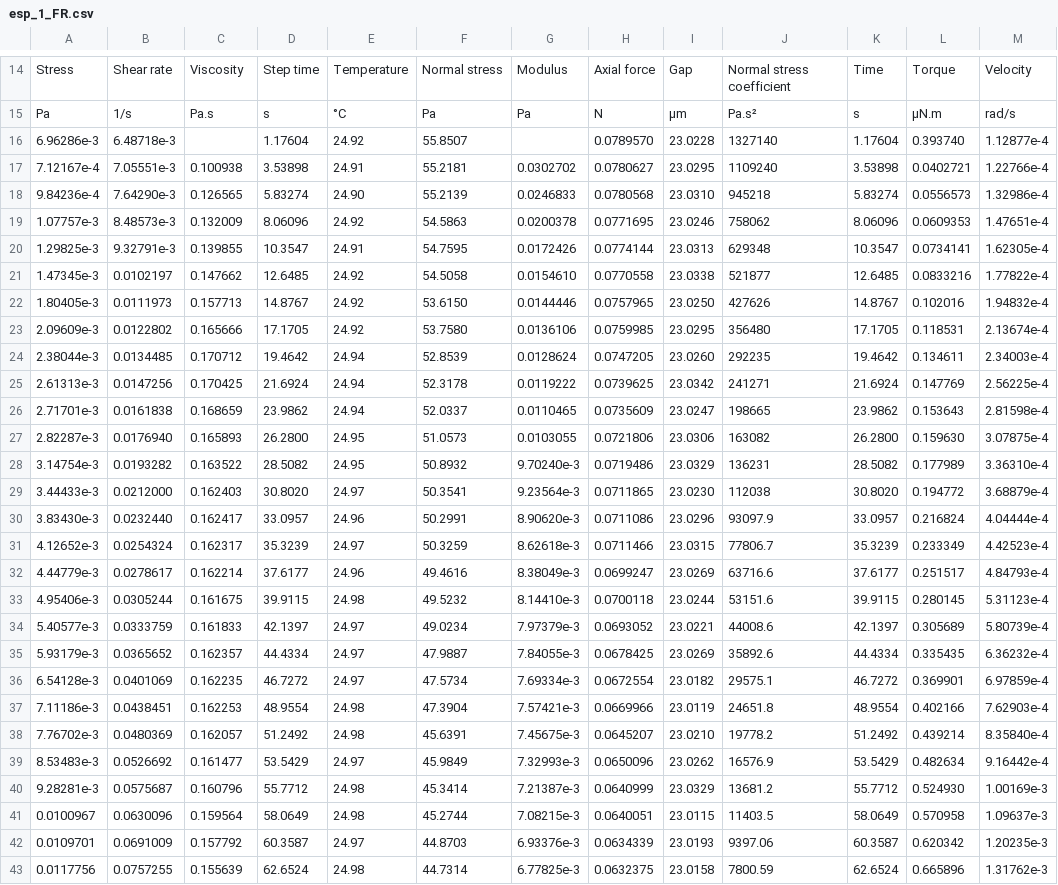
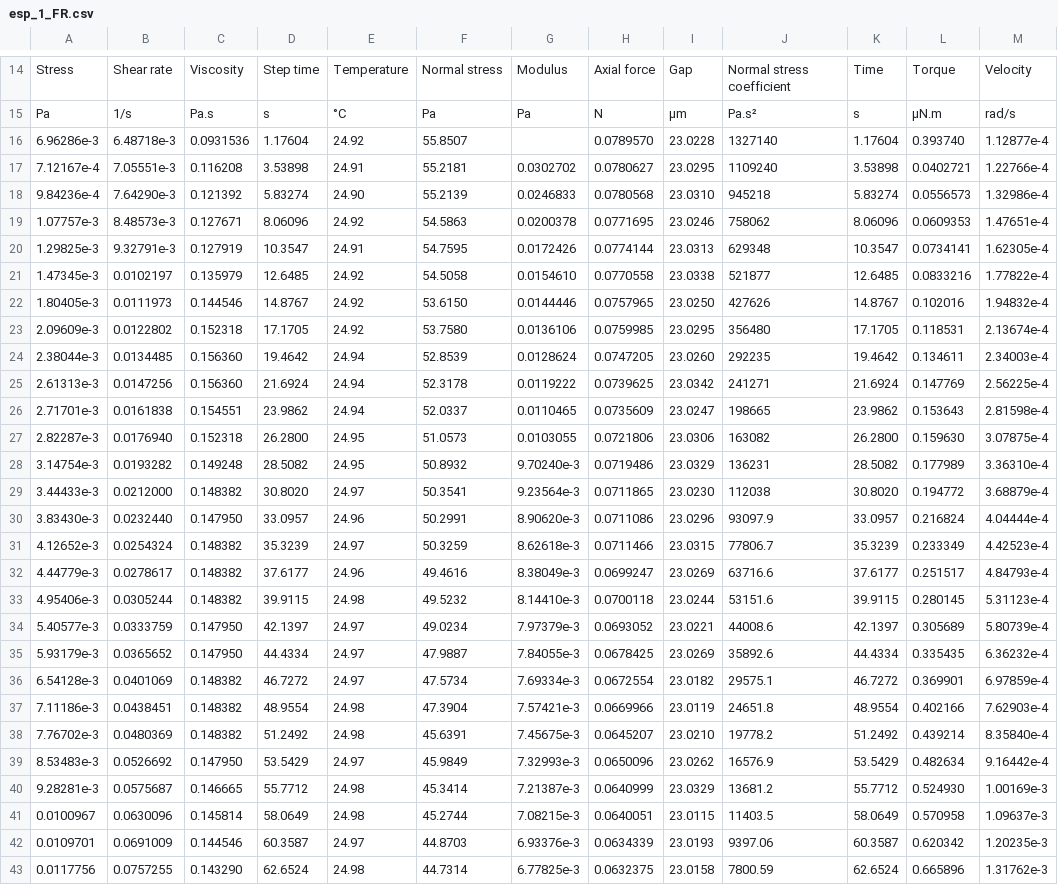
Before and after one commit to KiraSensei13/MNT_ITESM_Thesis, a CSV file: Dago_s/esp_1_FR.csv, drawn as a sheet; only a part is shown, gaps mark what is left out; the diff covers the shown part only; the diff names each change by its address in the sheet, - before the commit and + after, or states it on an @@ line.

```diff
--- a/Dago_s/esp_1_FR.csv
+++ b/Dago_s/esp_1_FR.csv
-C16: (empty)
+C16: 0.0931536
-C17: 0.100938
+C17: 0.116208
-C18: 0.126565
+C18: 0.121392
-C19: 0.132009
+C19: 0.127671
-C20: 0.139855
+C20: 0.127919
-C21: 0.147662
+C21: 0.135979
-C22: 0.157713
+C22: 0.144546
-C23: 0.165666
+C23: 0.152318
-C24: 0.170712
+C24: 0.156360
-C25: 0.170425
+C25: 0.156360
-C26: 0.168659
+C26: 0.154551
-C27: 0.165893
+C27: 0.152318
-C28: 0.163522
+C28: 0.149248
-C29: 0.162403
+C29: 0.148382
-C30: 0.162417
+C30: 0.147950
-C31: 0.162317
+C31: 0.148382
-C32: 0.162214
+C32: 0.148382
-C33: 0.161675
+C33: 0.148382
-C34: 0.161833
+C34: 0.147950
-C35: 0.162357
+C35: 0.147950
-C36: 0.162235
+C36: 0.148382
-C37: 0.162253
+C37: 0.148382
-C38: 0.162057
+C38: 0.148382
-C39: 0.161477
+C39: 0.147950
-C40: 0.160796
+C40: 0.146665
-C41: 0.159564
+C41: 0.145814
-C42: 0.157792
+C42: 0.144546
-C43: 0.155639
+C43: 0.143290
```
Also changed, not shown: 104 edited cells elsewhere in this file, Dago_s/esp_0dot5_FR.csv, Dago_s/esp_10_FR.csv, 10 other files.
